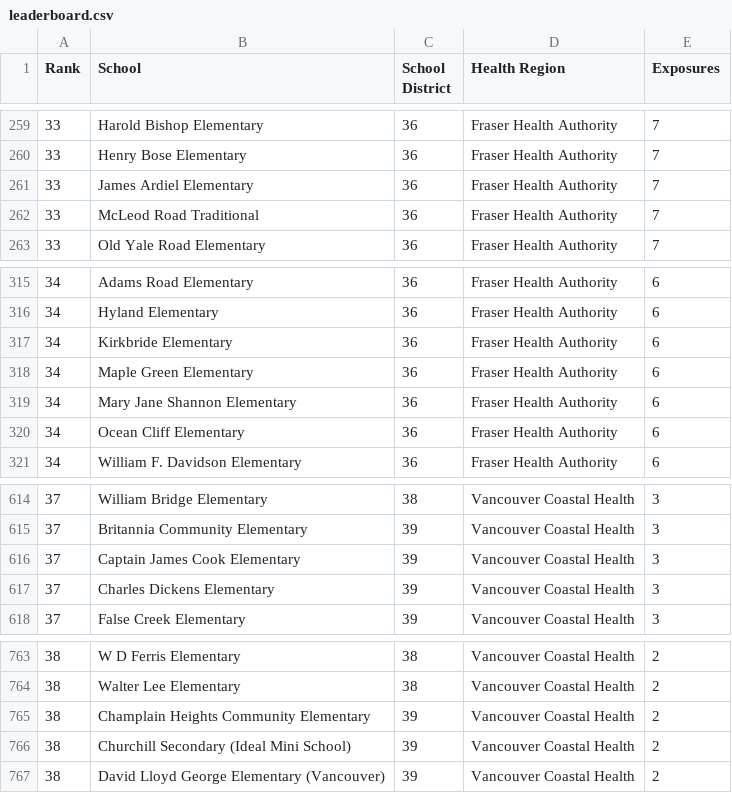
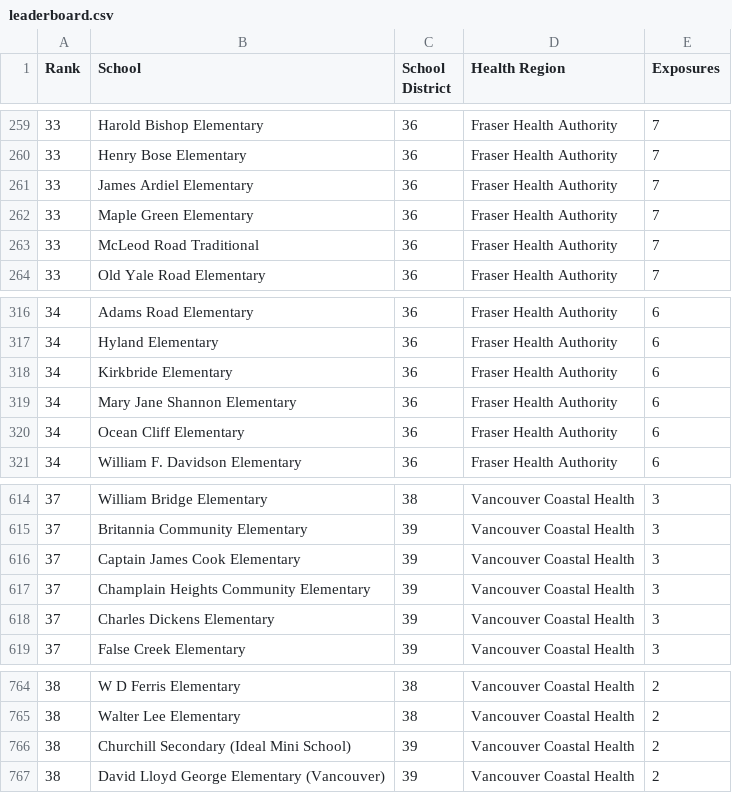
Before and after one commit to spod/bcschoolscoviddata, a CSV file: data/leaderboard.csv, drawn as a sheet; only a part is shown, gaps mark what is left out.

```diff
--- a/data/leaderboard.csv
+++ b/data/leaderboard.csv
@@ -261,2 +261,3 @@ Rank,School,School District,Health Region,Exposures
 33,James Ardiel Elementary,36,Fraser Health Authority,7
+33,Maple Green Elementary,36,Fraser Health Authority,7
 33,McLeod Road Traditional,36,Fraser Health Authority,7
@@ -317,3 +318,2 @@ Rank,School,School District,Health Region,Exposures
 34,Kirkbride Elementary,36,Fraser Health Authority,6
-34,Maple Green Elementary,36,Fraser Health Authority,6
 34,Mary Jane Shannon Elementary,36,Fraser Health Authority,6
@@ -616,2 +616,3 @@ Rank,School,School District,Health Region,Exposures
 37,Captain James Cook Elementary,39,Vancouver Coastal Health,3
+37,Champlain Heights Community Elementary,39,Vancouver Coastal Health,3
 37,Charles Dickens Elementary,39,Vancouver Coastal Health,3
@@ -764,3 +765,2 @@ Rank,School,School District,Health Region,Exposures
 38,Walter Lee Elementary,38,Vancouver Coastal Health,2
-38,Champlain Heights Community Elementary,39,Vancouver Coastal Health,2
 38,Churchill Secondary (Ideal Mini School),39,Vancouver Coastal Health,2
```
Also changed, not shown: data/bc_school_covid_events_raw_data.csv, data/raw_data.csv.
